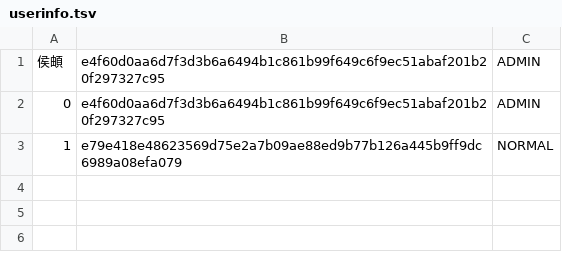
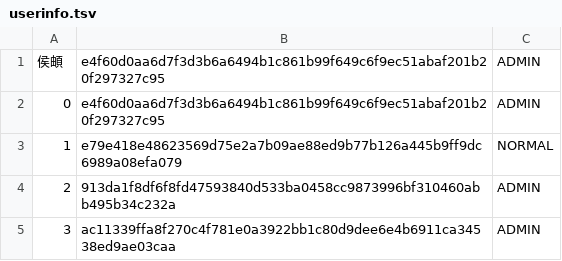
Before and after one commit to yinyue200/HighSpeedTrainTicketClient, a TSV file: userinfo.tsv, drawn as a sheet; the diff names each change by its address in the sheet, - before the commit and + after, or states it on an @@ line.

Commit message:
.tsv有更改

```diff
--- a/userinfo.tsv
+++ b/userinfo.tsv
+row 4: 2 | 913da1f8df6f8fd47593840d533ba0458cc9873996bf310460abb495b34c232a | ADMIN
+row 5: 3 | ac11339ffa8f270c4f781e0a3922bb1c80d9dee6e4b6911ca34538ed9ae03caa | ADMIN
```
